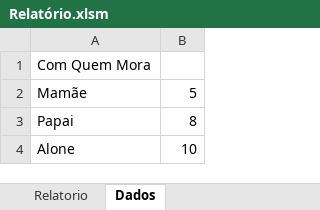
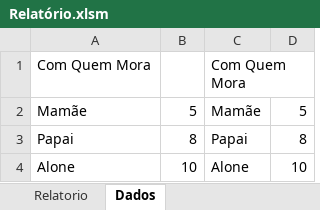
Before and after one commit to rafaeldotjs/questionario_socioneconomico, an Excel workbook: Relatório.xlsm, sheet Dados, drawn as a sheet; values as stored, in another font and other column widths than the file's, no borders; the diff names each change by its address in the sheet, - before the commit and + after, or states it on an @@ line.

Commit message:
Update Relatório.xlsm
Adicionado código para mais de um gráfico

```diff
--- a/Relatório.xlsm (sheet Dados)
+++ b/Relatório.xlsm (sheet Dados)
+column C, rows 1-4: Com Quem Mora | Mamãe | Papai | Alone
+column D, rows 2-4: 5 | 8 | 10
```
Also changed, not shown: charts or pictures.
